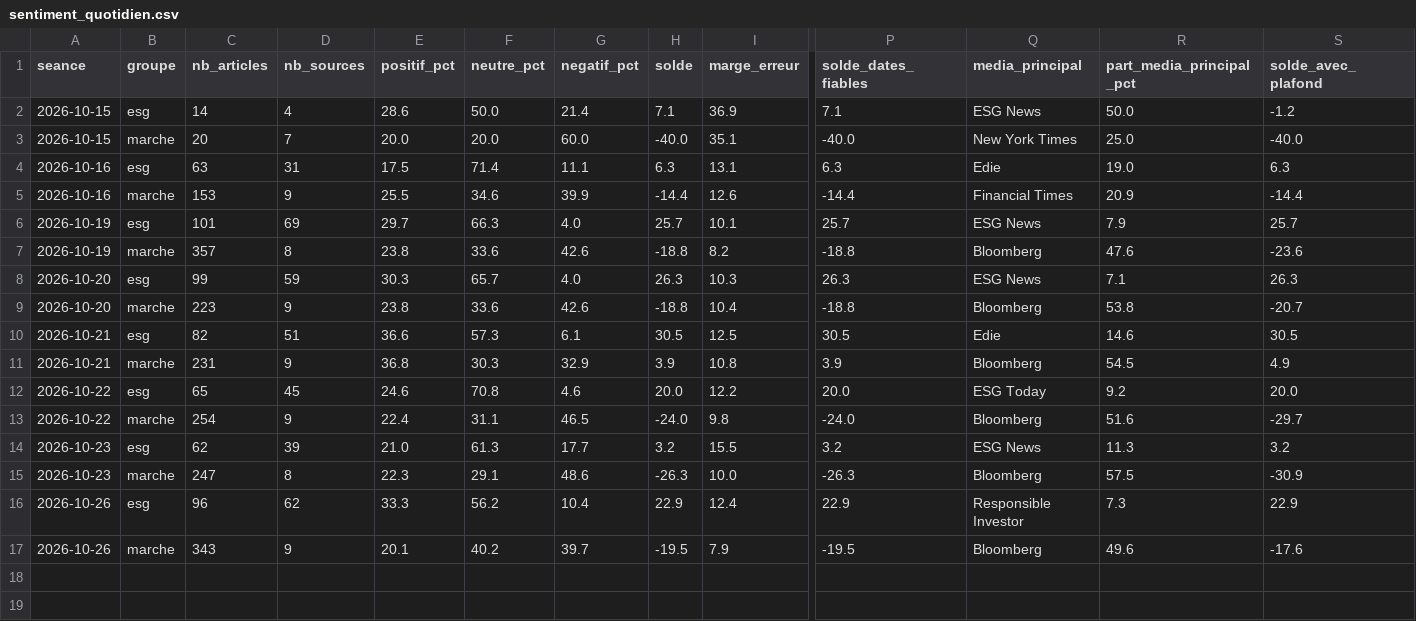
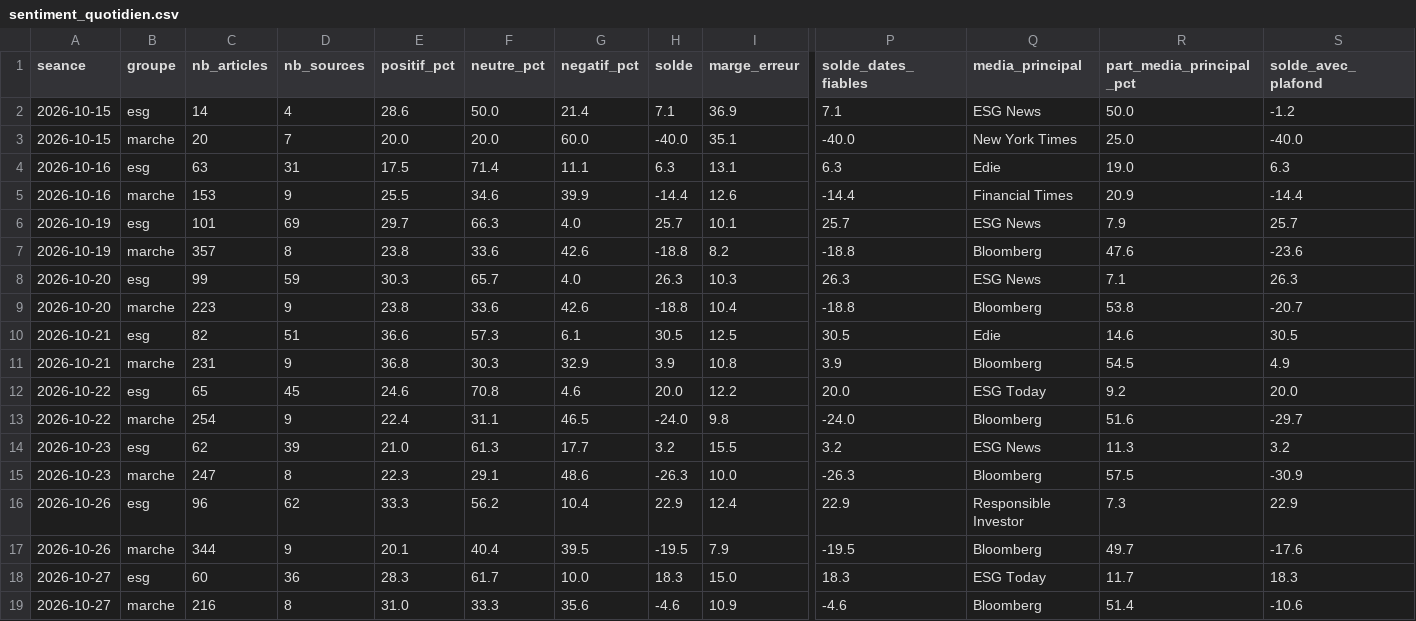
Before and after one commit to Gaaabbb444/contrepoint, a CSV file: data/sentiment_quotidien.csv, drawn as a sheet; only a part is shown, gaps mark what is left out; rows hold the shown columns only; the diff names each change by its address in the sheet, - before the commit and + after, or states it on an @@ line.

```diff
--- a/data/sentiment_quotidien.csv
+++ b/data/sentiment_quotidien.csv
-C17 (nb_articles): 343
+C17 (nb_articles): 344
-F17 (neutre_pct): 40.2
+F17 (neutre_pct): 40.4
-G17 (negatif_pct): 39.7
+G17 (negatif_pct): 39.5
-R17 (part_media_principal_pct): 49.6
+R17 (part_media_principal_pct): 49.7
+row 18: 2026-10-27 | esg | 60 | 36 | 28.3 | 61.7 | 10.0 | 18.3 | 15.0 | 18.3 | ESG Today | 11.7 | 18.3
+row 19: 2026-10-27 | marche | 216 | 8 | 31.0 | 33.3 | 35.6 | -4.6 | 10.9 | -4.6 | Bloomberg | 51.4 | -10.6
```
Also changed, not shown: data/journal_execution.csv, 8 other files.
